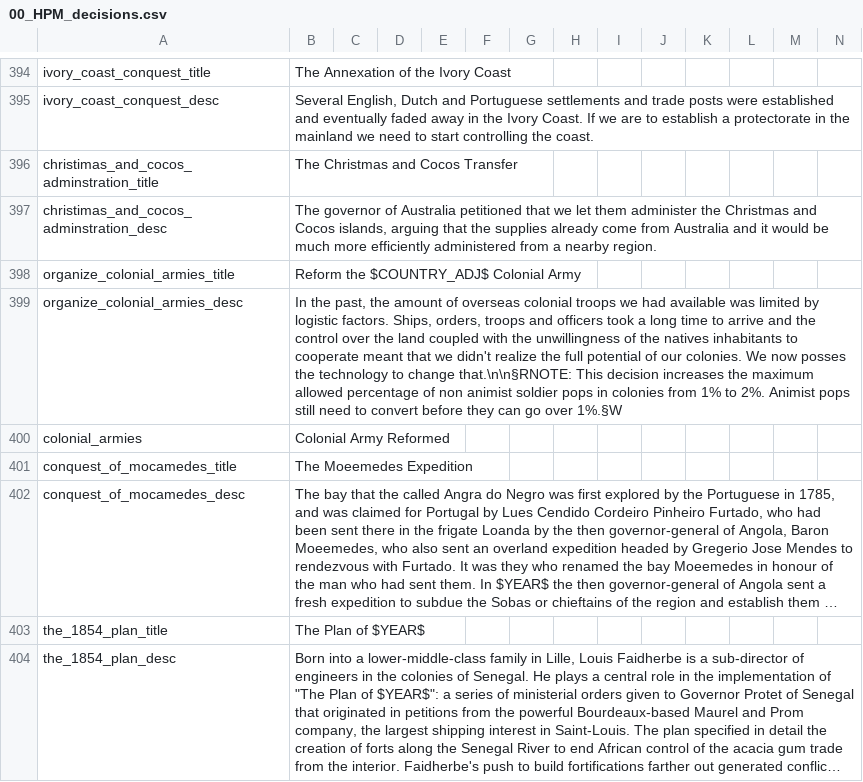
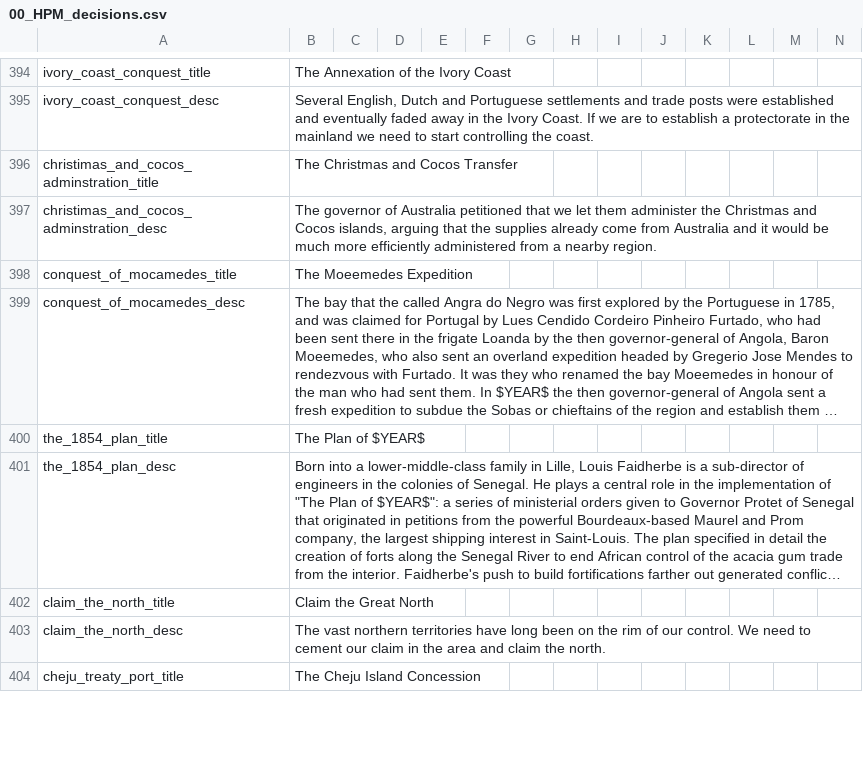
Before and after one commit to Nivaturimika/AHMP, a CSV file: AHPM_MP/localisation/00_HPM_decisions.csv, drawn as a sheet; only a part is shown, gaps mark what is left out; the shorter side is filled out with more unchanged rows; long unchanged cells end in …; the diff names each change by its address in the sheet, - before the commit and + after, or states it on an @@ line.

```diff
--- a/AHPM_MP/localisation/00_HPM_decisions.csv
+++ b/AHPM_MP/localisation/00_HPM_decisions.csv
-row 398: organize_colonial_armies_title | Reform the $COUNTRY_ADJ$ Colonial Army
-row 399: organize_colonial_armies_desc | In the past, the amount of overseas colonial troops we had available was limited by logistic factors. Ships, orders, troops and officers took a long time to arrive and the control over the land coupled with the unwillingness of the natives inhabitants to cooperate meant that we didn't realize the full potential of our colonies. We now posses the technology to change that.\n\n§RNOTE: This decision increases the maximum allowed percentage of non animist soldier pops in colonies from 1% to 2%. Animist pops still need to convert before they can go over 1%.§W
-row 400: colonial_armies | Colonial Army Reformed
```
Also changed, not shown: 5 other files.
